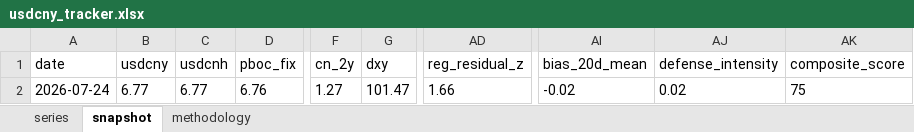
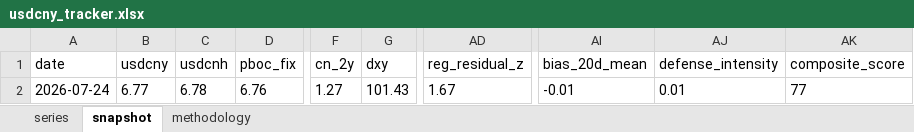
Before and after one commit to erickviann1-dev/usdcny-tracker, an Excel workbook: docs/usdcny_tracker.xlsx, sheet snapshot, drawn as a sheet; only a part is shown, gaps mark what is left out; values as stored, in another font and other column widths than the file's, no borders; the diff names each change by its address in the sheet, - before the commit and + after, or states it on an @@ line.

```diff
--- a/docs/usdcny_tracker.xlsx (sheet snapshot)
+++ b/docs/usdcny_tracker.xlsx (sheet snapshot)
-C2 (usdcnh): 6.77
+C2 (usdcnh): 6.78
-G2 (dxy): 101.47
+G2 (dxy): 101.43
-AD2 (reg_residual_z): 1.66
+AD2 (reg_residual_z): 1.67
-AI2 (bias_20d_mean): -0.02
+AI2 (bias_20d_mean): -0.01
-AJ2 (defense_intensity): 0.02
+AJ2 (defense_intensity): 0.01
-AK2 (composite_score): 75
+AK2 (composite_score): 77
```
Also changed, not shown: sheet series, 3 other files.
